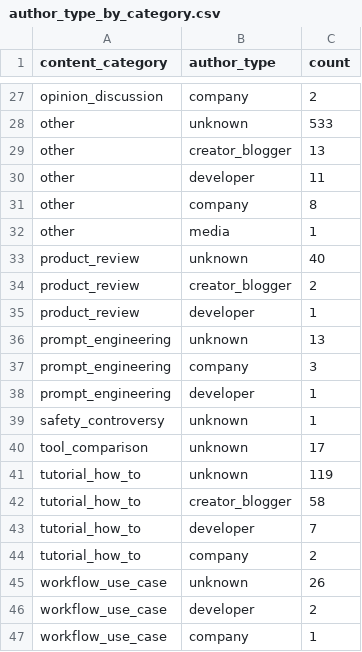
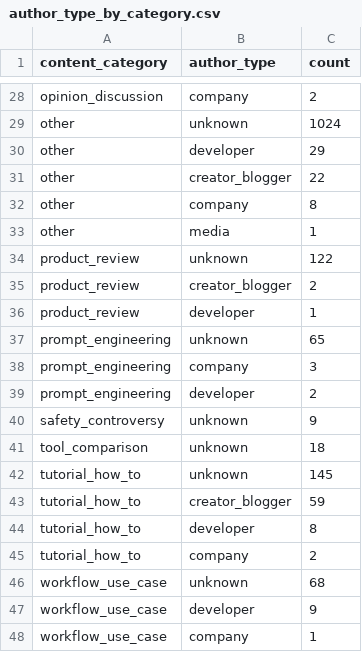
Before and after one commit to akonyakass/ldn, a CSV file: outputs/tables/author_type_by_category.csv, drawn as a sheet; only a part is shown, gaps mark what is left out; removed rows and columns are numbered as before the commit, all else as after; the diff covers the shown part only; the diff names each change by its address in the sheet, - before the commit and + after, or states it on an @@ line.

```diff
--- a/outputs/tables/author_type_by_category.csv
+++ b/outputs/tables/author_type_by_category.csv
-C29 (count): 533
+C29 (count): 1024
-row 29: other | creator_blogger | 13
-C30 (count): 11
+C30 (count): 29
+row 31: other | creator_blogger | 22
-C34 (count): 40
+C34 (count): 122
-C37 (count): 13
+C37 (count): 65
-C39 (count): 1
+C39 (count): 2
-C40 (count): 1
+C40 (count): 9
-C41 (count): 17
+C41 (count): 18
-C42 (count): 119
+C42 (count): 145
-C43 (count): 58
+C43 (count): 59
-C44 (count): 7
+C44 (count): 8
-C46 (count): 26
+C46 (count): 68
-C47 (count): 2
+C47 (count): 9
```
Also changed, not shown: 4 added rows, 3 removed rows and 10 edited cells elsewhere in this file, outputs/tables/category_by_platform.csv, outputs/tables/creator_vs_company.csv, 20 other files.
